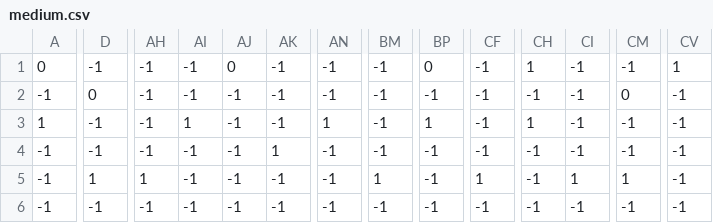
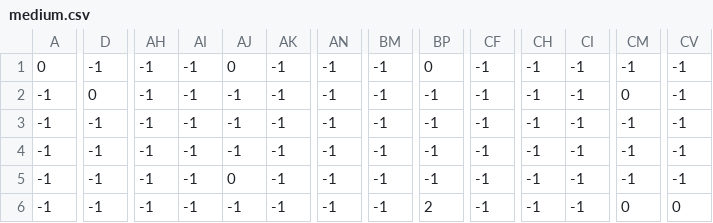
Before and after one commit to aqb47/BRS-Game-Jam, a CSV file: data/medium.csv, drawn as a sheet; only a part is shown, gaps mark what is left out; the diff covers the shown part only; the diff names each change by its address in the sheet, - before the commit and + after, or states it on an @@ line.

```diff
--- a/data/medium.csv
+++ b/data/medium.csv
-CH1: 1
+CH1: -1
-CV1: 1
+CV1: -1
-A3: 1
+A3: -1
-AI3: 1
+AI3: -1
-AN3: 1
+AN3: -1
-BP3: 1
+BP3: -1
-CH3: 1
+CH3: -1
-AK4: 1
+AK4: -1
-D5: 1
+D5: -1
-AH5: 1
+AH5: -1
-AJ5: -1
+AJ5: 0
-BM5: 1
+BM5: -1
-CF5: 1
+CF5: -1
-CI5: 1
+CI5: -1
-CM5: 1
+CM5: -1
-BP6: -1
+BP6: 2
-CM6: -1
+CM6: 0
-CV6: -1
+CV6: 0
```
Also changed, not shown: 123 edited cells elsewhere in this file, data/easy.csv, 1 other file.
